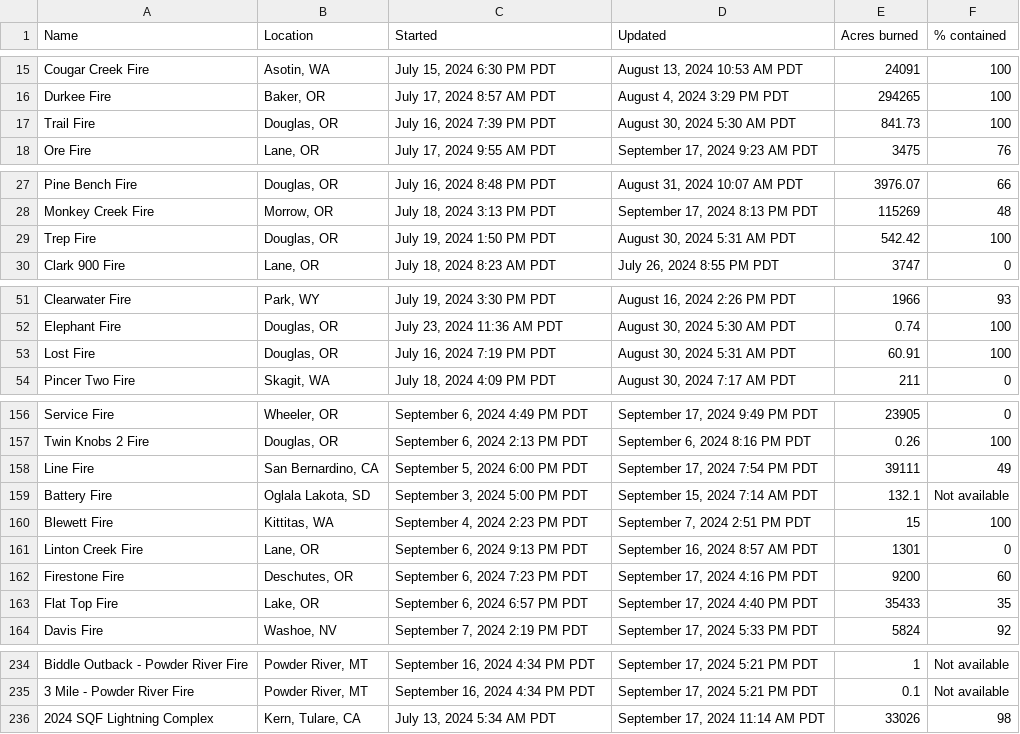
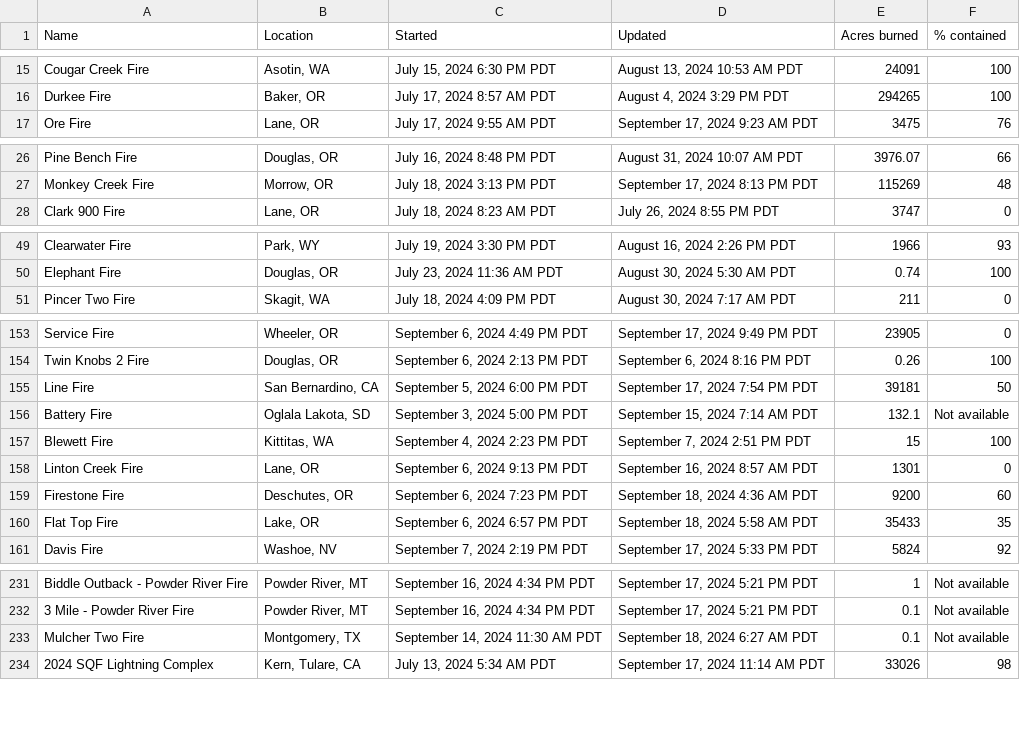
Before and after one commit to cbs-news-data/wildfire_watch, a CSV file: data/wildfires_datawrapper_save.csv, drawn as a sheet; only a part is shown, gaps mark what is left out; the diff covers the shown part only.

```diff
--- a/data/wildfires_datawrapper_save.csv
+++ b/data/wildfires_datawrapper_save.csv
@@ -16,3 +16,2 @@ Cougar Creek Fire,"Asotin, WA","July 15, 2024 6:30 PM PDT","August 13, 2024 10:5
 Durkee Fire,"Baker, OR","July 17, 2024 8:57 AM PDT","August 4, 2024 3:29 PM PDT",294265,100
-Trail Fire,"Douglas, OR","July 16, 2024 7:39 PM PDT","August 30, 2024 5:30 AM PDT",841.73,100
 Ore Fire,"Lane, OR","July 17, 2024 9:55 AM PDT","September 17, 2024 9:23 AM PDT",3475,76
@@ -28,3 +27,2 @@ Pine Bench Fire,"Douglas, OR","July 16, 2024 8:48 PM PDT","August 31, 2024 10:07
 Monkey Creek Fire,"Morrow, OR","July 18, 2024 3:13 PM PDT","September 17, 2024 8:13 PM PDT",115269,48
-Trep Fire,"Douglas, OR","July 19, 2024 1:50 PM PDT","August 30, 2024 5:31 AM PDT",542.42,100
 Clark 900 Fire,"Lane, OR","July 18, 2024 8:23 AM PDT","July 26, 2024 8:55 PM PDT",3747,0
@@ -52,3 +50,2 @@ Clearwater Fire,"Park, WY","July 19, 2024 3:30 PM PDT","August 16, 2024 2:26 PM
 Elephant Fire,"Douglas, OR","July 23, 2024 11:36 AM PDT","August 30, 2024 5:30 AM PDT",0.74,100
-Lost Fire,"Douglas, OR","July 16, 2024 7:19 PM PDT","August 30, 2024 5:31 AM PDT",60.91,100
 Pincer Two Fire,"Skagit, WA","July 18, 2024 4:09 PM PDT","August 30, 2024 7:17 AM PDT",211,0
@@ -157,3 +154,3 @@ Service Fire,"Wheeler, OR","September 6, 2024 4:49 PM PDT","September 17, 2024 9
 Twin Knobs 2 Fire,"Douglas, OR","September 6, 2024 2:13 PM PDT","September 6, 2024 8:16 PM PDT",0.26,100
-Line Fire,"San Bernardino, CA","September 5, 2024 6:00 PM PDT","September 17, 2024 7:54 PM PDT",39111,49
+Line Fire,"San Bernardino, CA","September 5, 2024 6:00 PM PDT","September 17, 2024 7:54 PM PDT",39181,50
 Battery Fire,"Oglala Lakota, SD","September 3, 2024 5:00 PM PDT","September 15, 2024 7:14 AM PDT",132.1,Not available
@@ -161,4 +158,4 @@ Blewett Fire,"Kittitas, WA","September 4, 2024 2:23 PM PDT","September 7, 2024 2
 Linton Creek Fire,"Lane, OR","September 6, 2024 9:13 PM PDT","September 16, 2024 8:57 AM PDT",1301,0
-Firestone Fire,"Deschutes, OR","September 6, 2024 7:23 PM PDT","September 17, 2024 4:16 PM PDT",9200,60
-Flat Top Fire,"Lake, OR","September 6, 2024 6:57 PM PDT","September 17, 2024 4:40 PM PDT",35433,35
+Firestone Fire,"Deschutes, OR","September 6, 2024 7:23 PM PDT","September 18, 2024 4:36 AM PDT",9200,60
+Flat Top Fire,"Lake, OR","September 6, 2024 6:57 PM PDT","September 18, 2024 5:58 AM PDT",35433,35
 Davis Fire,"Washoe, NV","September 7, 2024 2:19 PM PDT","September 17, 2024 5:33 PM PDT",5824,92
@@ -235,2 +232,3 @@ Biddle Outback - Powder River Fire,"Powder River, MT","September 16, 2024 4:34 P
 3 Mile - Powder River Fire,"Powder River, MT","September 16, 2024 4:34 PM PDT","September 17, 2024 5:21 PM PDT",0.1,Not available
+Mulcher Two Fire,"Montgomery, TX","September 14, 2024 11:30 AM PDT","September 18, 2024 6:27 AM PDT",0.1,Not available
 2024 SQF Lightning Complex,"Kern, Tulare, CA","July 13, 2024 5:34 AM PDT","September 17, 2024 11:14 AM PDT",33026,98
```
Also changed, not shown: 6 edited cells elsewhere in this file, data/wildfires_save.csv, 4 other files.
